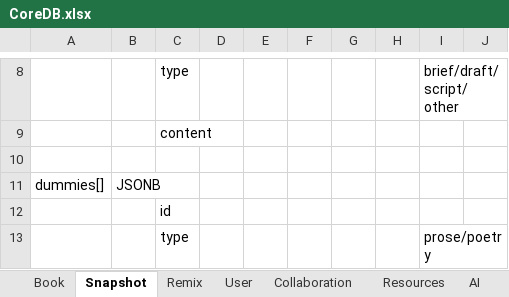
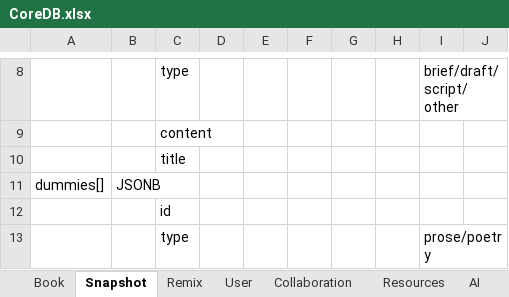
Before and after one commit to hacker1002/ai-storybook-design, an Excel workbook: CoreDB.xlsx, sheet Snapshot, drawn as a sheet; only a part is shown, gaps mark what is left out; values as stored, in another font and other column widths than the file's, no borders; charts and pictures not drawn; the diff names each change by its address in the sheet, - before the commit and + after, or states it on an @@ line.

Commit message:
feat(design): add book-store, update docs with title/other type
- Add book-store.md: BookStore design for book metadata & settings
- Update DATABASE-SCHEMA.md: docs[] now has title field, type includes 'other'
- Update DB-CHANGELOG.md: document docs[] changes
- Update DocCreativeSpace: support 'other' doc type with editable title
- Update DocSidebar: add [+] button, BookStore integration for Brief attributes
- Update SnapshotStore: add addDoc, updateDocTitle, deleteDoc actions

```diff
--- a/CoreDB.xlsx (sheet Snapshot)
+++ b/CoreDB.xlsx (sheet Snapshot)
-C10: (empty)
+C10: title
```
Also changed, not shown: charts or pictures, 6 other files.
